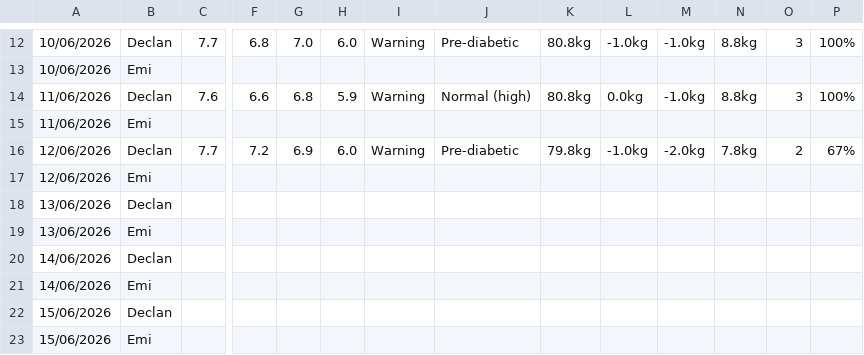
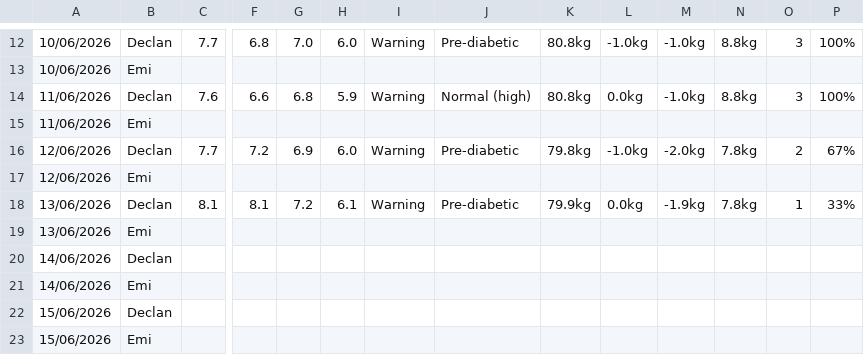
Before and after one commit to Declan2501/54-protocol, a CSV file: data.csv, drawn as a sheet; only a part is shown, gaps mark what is left out; removed rows and columns are numbered as before the commit, all else as after; rows hold the shown columns only; the diff names each change by its address in the sheet, - before the commit and + after, or states it on an @@ line.

Commit message:
Auto update data.csv

```diff
--- a/data.csv
+++ b/data.csv
-row 18: 13/06/2026 | Declan
+row 18: 13/06/2026 | Declan | 8.1 | 8.1 | 7.2 | 6.1 | Warning | Pre-diabetic | 79.9kg | 0.0kg | -1.9kg | 7.8kg | 1 | 33%
```
